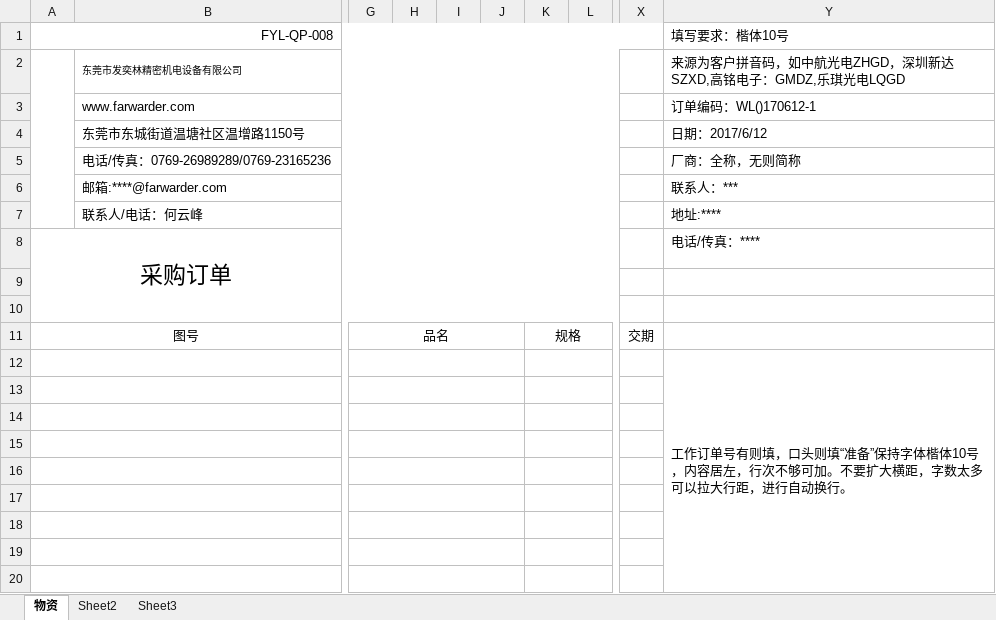
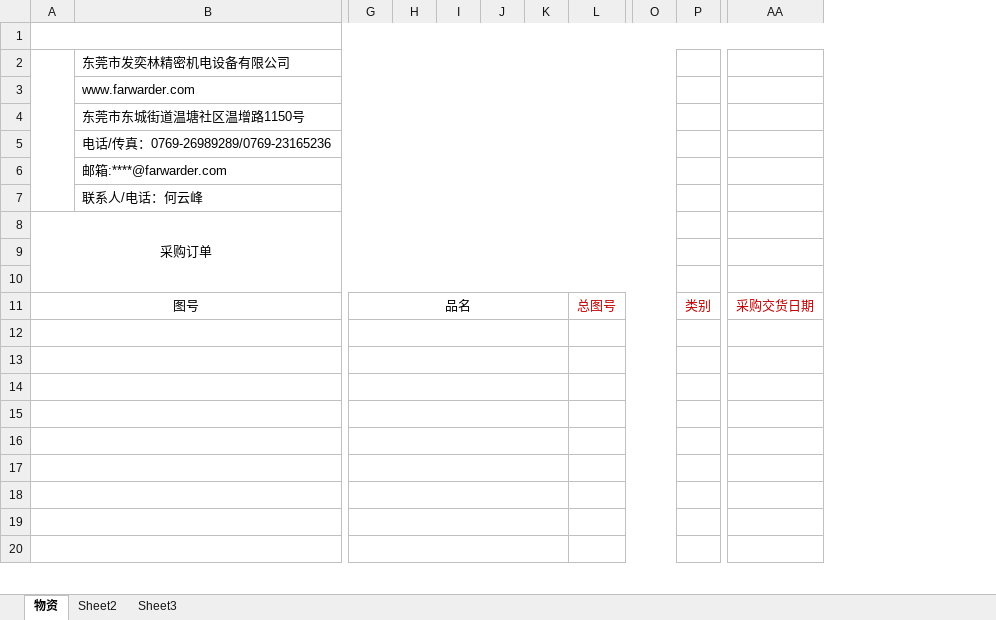
Before and after one commit to chen104/fy_manager, an Excel workbook: src/main/resources/templet/download/purchase/purchase.xlsx, sheet 物资, drawn as a sheet; only a part is shown, gaps mark what is left out; values as stored, in another font and other column widths than the file's, no borders; charts and pictures not drawn; removed rows and columns are numbered as before the commit, all else as after; rows hold the shown columns only; the diff covers the shown part only; the diff names each change by its address in the sheet, - before the commit and + after, or states it on an @@ line.

```diff
--- a/src/main/resources/templet/download/purchase/purchase.xlsx (sheet 物资)
+++ b/src/main/resources/templet/download/purchase/purchase.xlsx (sheet 物资)
-column K, row 11: 规格
+column L, row 11: 总图号
+column O, empty
+column P, row 11: 类别
-column X, row 11: 交期
-column Y, rows 1-12: 填写要求：楷体10号 | 来源为客户拼音码，如中航光电ZHGD，深圳新达 SZXD,高铭电子：GMDZ,乐琪光电LQGD | 订单编码：WL()170612-1 | 日期：2017/6/12 | 厂商：全称，无则简称 | 联系人：*** | 地址:**** | 电话/传真：**** |  |  |  | 工作订单号有则填，口头则填“准备”保持字体楷体10号，内容居左，行次不够可加。不要扩大横距，字数太多可以拉大行距，进行自动换行。
+column AA, row 11: 采购交货日期
-row 1: FYL-QP-008 |  |  |  |  |  |  |  |  | 填写要求：楷体10号
+row 1: (empty)
@@ B2 text size: larger @@
@@ A8 text size: smaller @@
-G11:J11 merged
+G11:K11 merged
-G12:J12 merged
+G12:K12 merged
-G13:J13 merged
+G13:K13 merged
-G14:J14 merged
+G14:K14 merged
-G15:J15 merged
+G15:K15 merged
-G16:J16 merged
+G16:K16 merged
-G17:J17 merged
+G17:K17 merged
-G18:J18 merged
+G18:K18 merged
-G19:J19 merged
+G19:K19 merged
-G20:J20 merged
+G20:K20 merged
```
Also changed, not shown: 2 added columns and merged cells elsewhere in this sheet, formulas that keep their value, charts or pictures, 26 other files.
